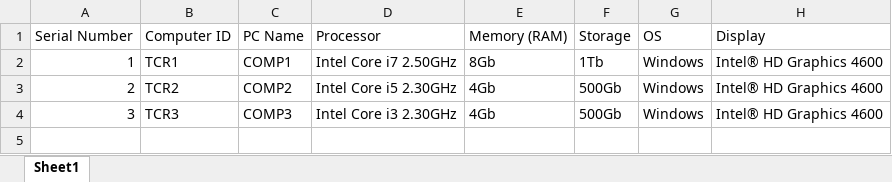
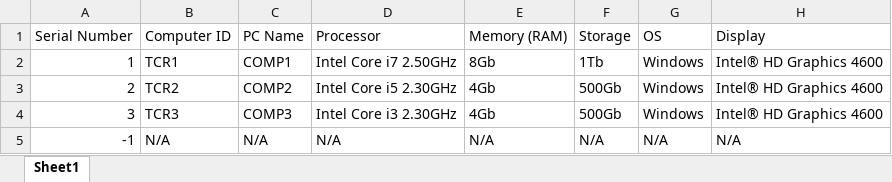
Before and after one commit to mo7amedElfadil/PC_QR, an Excel workbook: file.xlsx, sheet Sheet1, drawn as a sheet; values as stored, in another font and other column widths than the file's, no borders; the diff names each change by its address in the sheet, - before the commit and + after, or states it on an @@ line.

```diff
--- a/file.xlsx (sheet Sheet1)
+++ b/file.xlsx (sheet Sheet1)
+row 5: -1 | N/A | N/A | N/A | N/A | N/A | N/A | N/A
```
Also changed, not shown: pc_info/file.xlsx, 12 other files.
